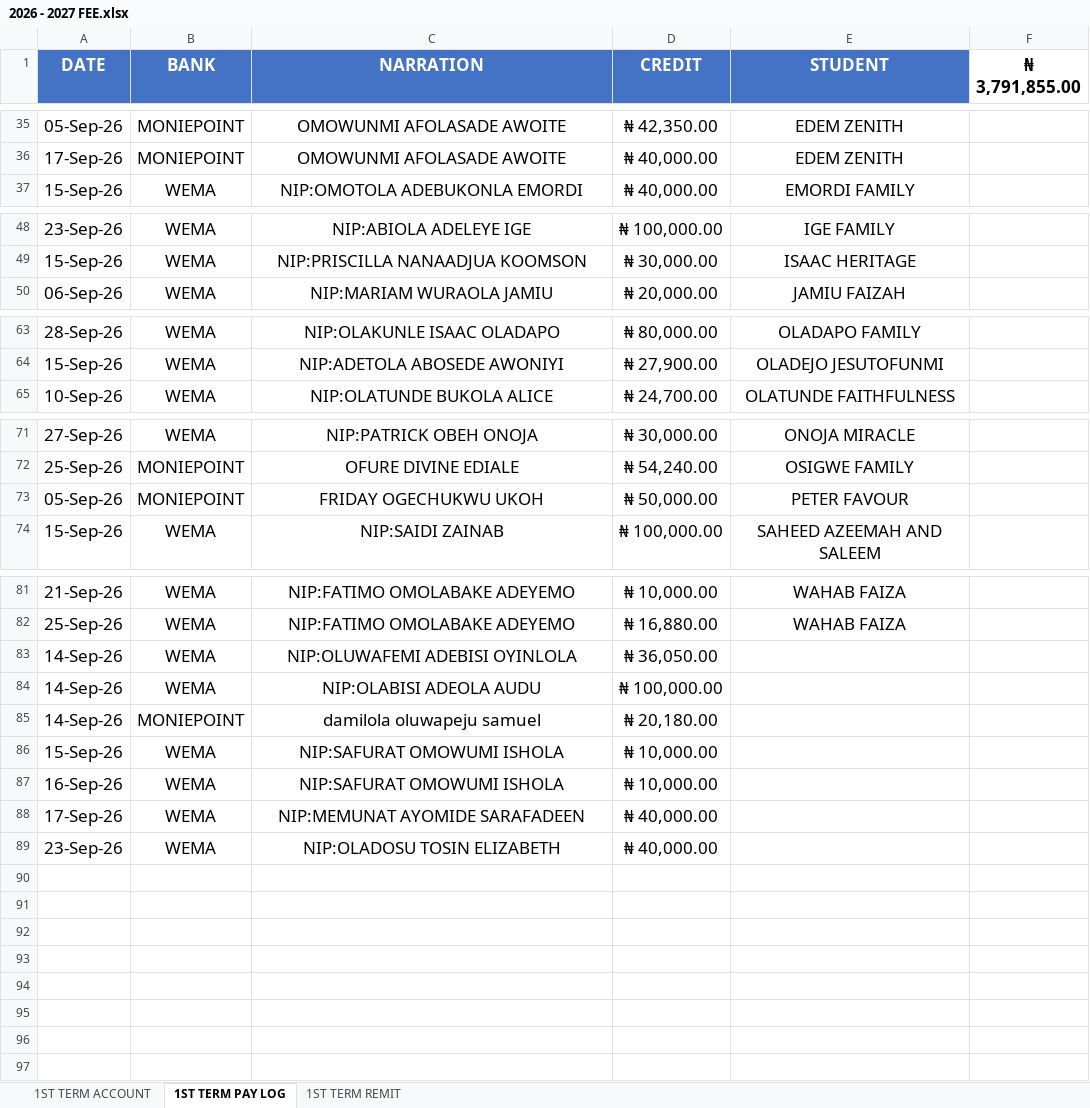
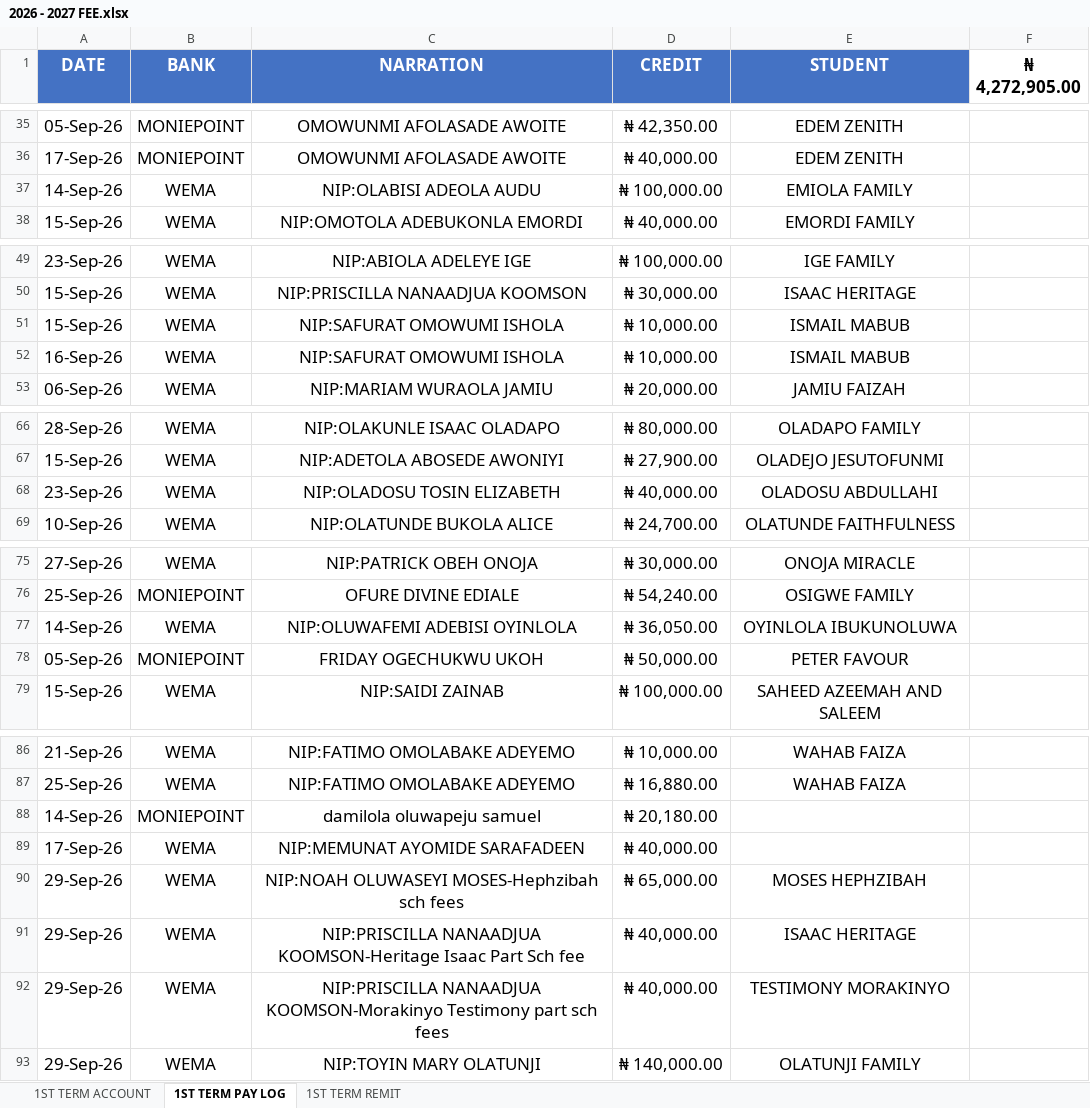
Before and after one commit to kbischool/school-fee-portal, an Excel workbook: 2026 - 2027 FEE.xlsx, sheet 1ST TERM PAY LOG, drawn as a sheet; only a part is shown, gaps mark what is left out; values as stored, in another font and other column widths than the file's, no borders; removed rows and columns are numbered as before the commit, all else as after; the diff names each change by its address in the sheet, - before the commit and + after, or states it on an @@ line.

Commit message:
Update 2026-2027 student fee records
This refreshes the 2026-2027 fee data and synced Excel source files. It updates several student payment records in students_1st_term.json, including adjusted total paid/balance values for term fees, parent code mappings, and corrected balances for overpayments and outstanding amounts.

```diff
--- a/2026 - 2027 FEE.xlsx (sheet 1ST TERM PAY LOG)
+++ b/2026 - 2027 FEE.xlsx (sheet 1ST TERM PAY LOG)
-F1: ₦ 3,791,855.00
+F1: ₦ 4,272,905.00
+row 37: 14-Sep-26 | WEMA | NIP:OLABISI ADEOLA AUDU | ₦ 100,000.00 | EMIOLA FAMILY
+row 51: 15-Sep-26 | WEMA | NIP:SAFURAT OMOWUMI ISHOLA | ₦ 10,000.00 | ISMAIL MABUB
+row 52: 16-Sep-26 | WEMA | NIP:SAFURAT OMOWUMI ISHOLA | ₦ 10,000.00 | ISMAIL MABUB
+row 68: 23-Sep-26 | WEMA | NIP:OLADOSU TOSIN ELIZABETH | ₦ 40,000.00 | OLADOSU ABDULLAHI
+row 77: 14-Sep-26 | WEMA | NIP:OLUWAFEMI ADEBISI OYINLOLA | ₦ 36,050.00 | OYINLOLA IBUKUNOLUWA
-row 83: 14-Sep-26 | WEMA | NIP:OLUWAFEMI ADEBISI OYINLOLA | ₦ 36,050.00
-row 84: 14-Sep-26 | WEMA | NIP:OLABISI ADEOLA AUDU | ₦ 100,000.00
-row 86: 15-Sep-26 | WEMA | NIP:SAFURAT OMOWUMI ISHOLA | ₦ 10,000.00
-row 87: 16-Sep-26 | WEMA | NIP:SAFURAT OMOWUMI ISHOLA | ₦ 10,000.00
+row 90: 29-Sep-26 | WEMA | NIP:NOAH OLUWASEYI MOSES-Hephzibah sch fees | ₦ 65,000.00 | MOSES HEPHZIBAH
-A91 (DATE): 23-Sep-26
+A91 (DATE): 29-Sep-26
-C91 (NARRATION): NIP:OLADOSU TOSIN ELIZABETH
+C91 (NARRATION): NIP:PRISCILLA NANAADJUA KOOMSON-Heritage Isaac Part Sch fee
-E91 (STUDENT): (empty)
+E91 (STUDENT): ISAAC HERITAGE
+row 92: 29-Sep-26 | WEMA | NIP:PRISCILLA NANAADJUA KOOMSON-Morakinyo Testimony part sch fees | ₦ 40,000.00 | TESTIMONY MORAKINYO
+row 93: 29-Sep-26 | WEMA | NIP:TOYIN MARY OLATUNJI | ₦ 140,000.00 | OLATUNJI FAMILY
```
Also changed, not shown: sheet 1ST TERM ACCOUNT, sheet 1ST TERM REMIT, parent_codes.xlsx, 1 other file.
